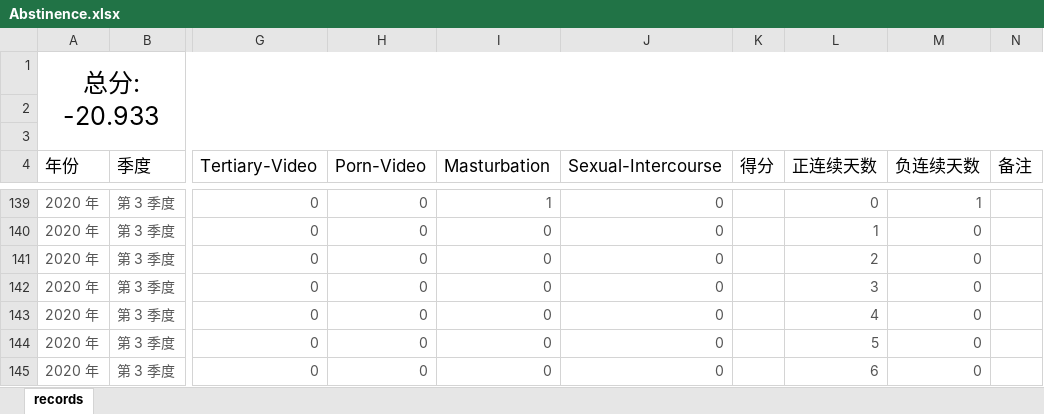
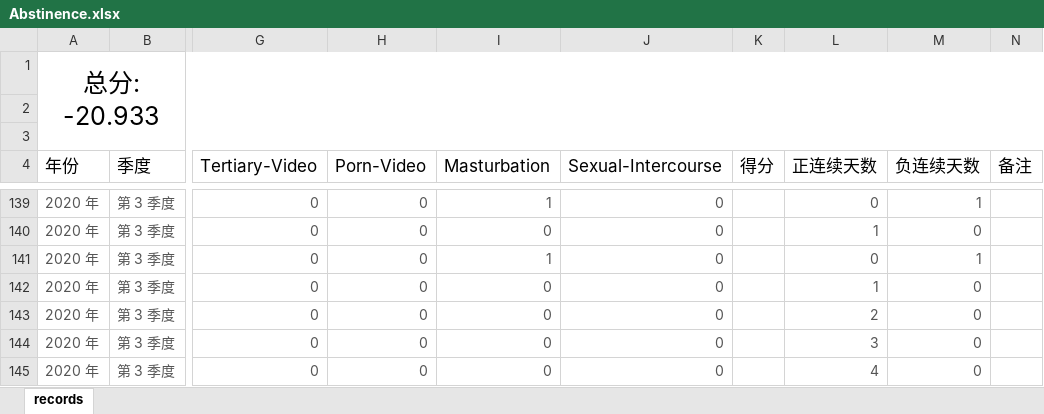
Before and after one commit to Gzhennaxia/Gzhennaxia.github.io, an Excel workbook: source/excel/Abstinence.xlsx, sheet records, drawn as a sheet; only a part is shown, gaps mark what is left out; values as stored, in another font and other column widths than the file's, no borders; table styles not drawn; the diff names each change by its address in the sheet, - before the commit and + after, or states it on an @@ line.

```diff
--- a/source/excel/Abstinence.xlsx (sheet records)
+++ b/source/excel/Abstinence.xlsx (sheet records)
-I141 (Masturbation): 0
+I141 (Masturbation): 1
-L141 (正连续天数): 2
+L141 (正连续天数): 0
-M141 (负连续天数): 0
+M141 (负连续天数): 1
-L142 (正连续天数): 3
+L142 (正连续天数): 1
-L143 (正连续天数): 4
+L143 (正连续天数): 2
-L144 (正连续天数): 5
+L144 (正连续天数): 3
-L145 (正连续天数): 6
+L145 (正连续天数): 4
```
Also changed, not shown: source/excel/ledger.xlsx, 1 other file.
